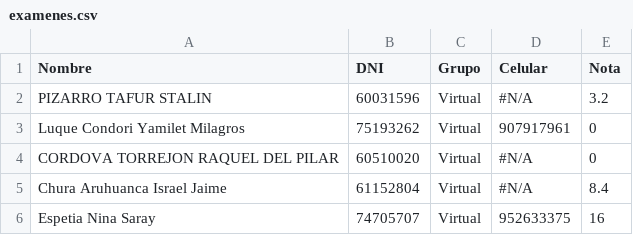
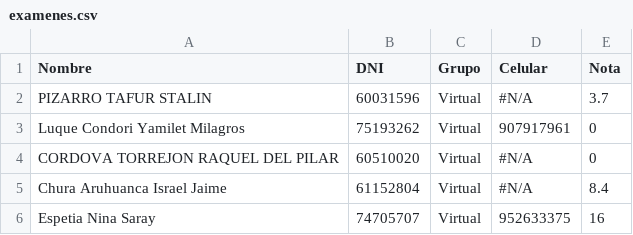
Before and after one commit to JoseJR12/consulta-examenes, a CSV file: examenes.csv, drawn as a sheet; only a part is shown.

Commit message:
Update examenes.csv

```diff
--- a/examenes.csv
+++ b/examenes.csv
@@ -1,3 +1,3 @@
 Nombre;DNI;Grupo;Celular;Nota
-PIZARRO TAFUR STALIN ;60031596;Virtual;#N/A;3.2
+PIZARRO TAFUR STALIN ;60031596;Virtual;#N/A;3.7
 Luque Condori Yamilet Milagros ;75193262;Virtual;907917961;0
```
